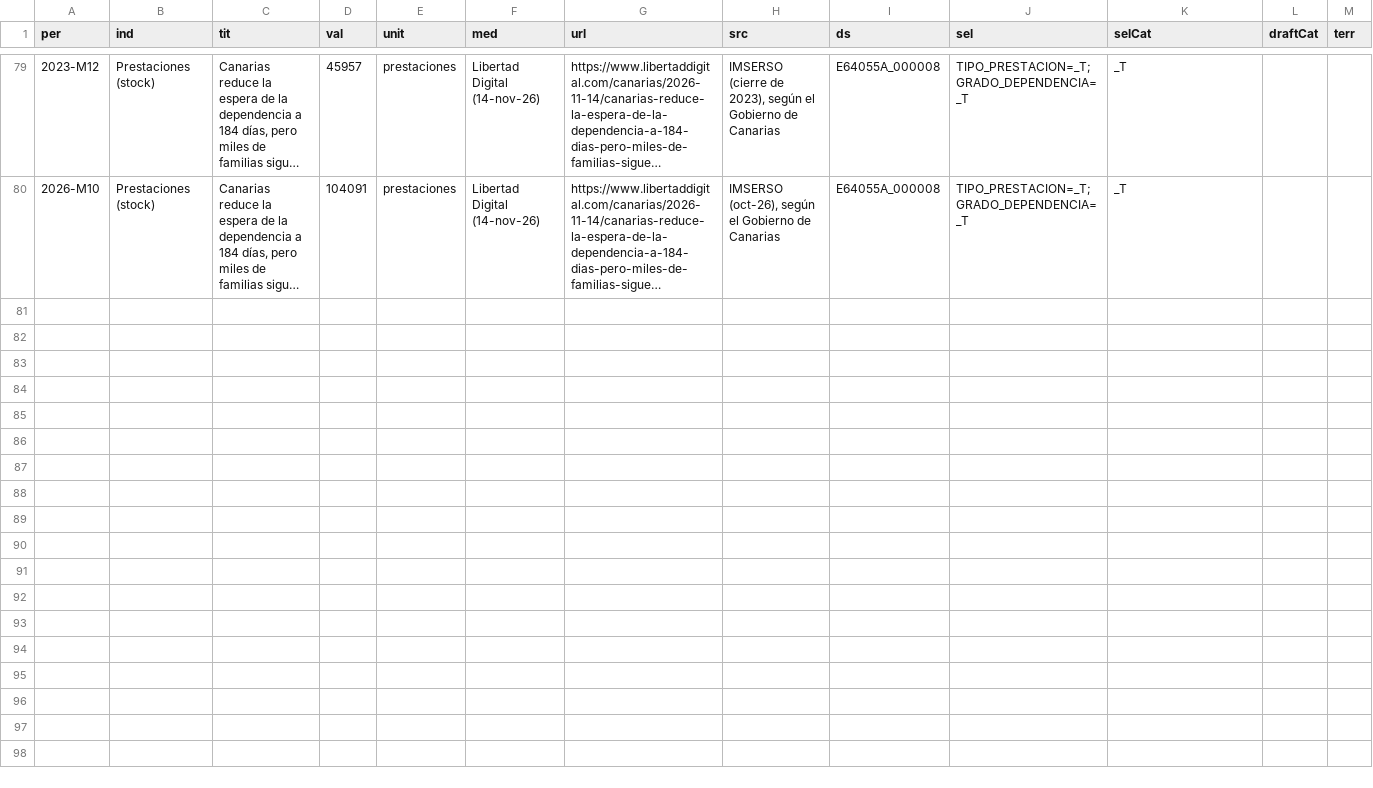
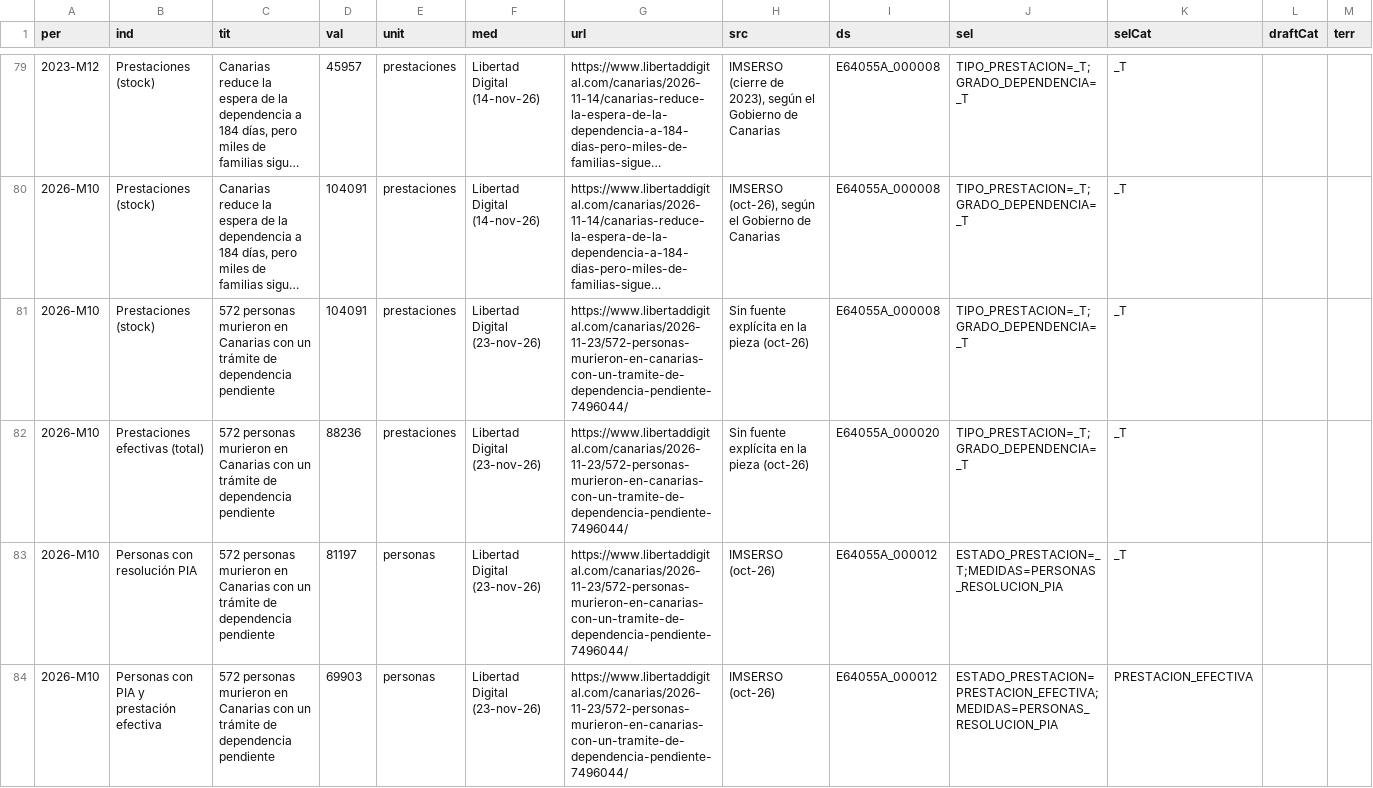
Before and after one commit to SFAR090214/medios-dependencia, a CSV file: medios.csv, drawn as a sheet; only a part is shown, gaps mark what is left out; long unchanged cells end in …; the diff names each change by its address in the sheet, - before the commit and + after, or states it on an @@ line.

```diff
--- a/medios.csv
+++ b/medios.csv
+row 81: 2026-M10 | Prestaciones (stock) | 572 personas murieron en Canarias con un trámite de dependencia pendiente | 104091 | prestaciones | Libertad Digital (23-nov-26) | https://www.libertaddigital.com/canarias/2026-11-23/572-personas-murieron-en-canarias-con-un-tramite-de-dependencia-pendiente-7496044/ | Sin fuente explícita en la pieza (oct-26) | E64055A_000008 | TIPO_PRESTACION=_T;GRADO_DEPENDENCIA=_T | _T
+row 82: 2026-M10 | Prestaciones efectivas (total) | 572 personas murieron en Canarias con un trámite de dependencia pendiente | 88236 | prestaciones | Libertad Digital (23-nov-26) | https://www.libertaddigital.com/canarias/2026-11-23/572-personas-murieron-en-canarias-con-un-tramite-de-dependencia-pendiente-7496044/ | Sin fuente explícita en la pieza (oct-26) | E64055A_000020 | TIPO_PRESTACION=_T;GRADO_DEPENDENCIA=_T | _T
+row 83: 2026-M10 | Personas con resolución PIA | 572 personas murieron en Canarias con un trámite de dependencia pendiente | 81197 | personas | Libertad Digital (23-nov-26) | https://www.libertaddigital.com/canarias/2026-11-23/572-personas-murieron-en-canarias-con-un-tramite-de-dependencia-pendiente-7496044/ | IMSERSO (oct-26) | E64055A_000012 | ESTADO_PRESTACION=_T;MEDIDAS=PERSONAS_RESOLUCION_PIA | _T
+row 84: 2026-M10 | Personas con PIA y prestación efectiva | 572 personas murieron en Canarias con un trámite de dependencia pendiente | 69903 | personas | Libertad Digital (23-nov-26) | https://www.libertaddigital.com/canarias/2026-11-23/572-personas-murieron-en-canarias-con-un-tramite-de-dependencia-pendiente-7496044/ | IMSERSO (oct-26) | E64055A_000012 | ESTADO_PRESTACION=PRESTACION_EFECTIVA;MEDIDAS=PERSONAS_RESOLUCION_PIA | PRESTACION_EFECTIVA
```
Also changed, not shown: 1 other file.
